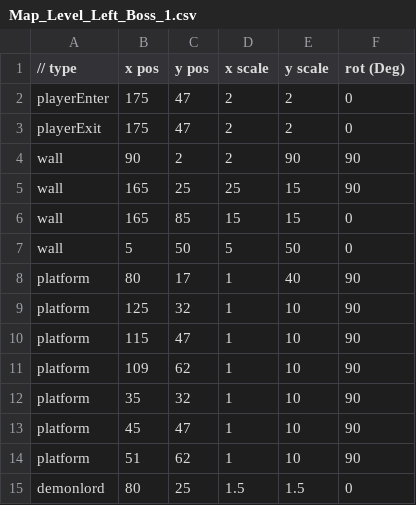
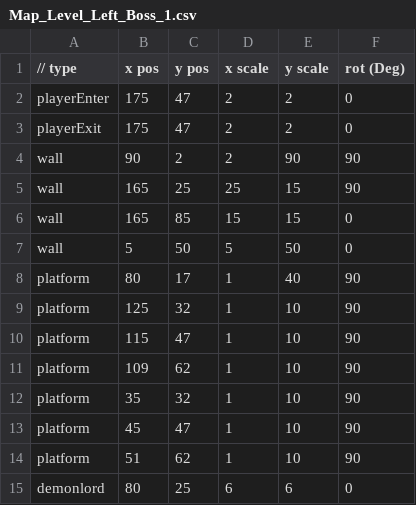
Before and after one commit to lolmasterdeluxe/SP3-Archangel, a CSV file: Physics/Maps/LeftBoss/Map_Level_Left_Boss_1.csv, drawn as a sheet.

```diff
--- a/Physics/Maps/LeftBoss/Map_Level_Left_Boss_1.csv
+++ b/Physics/Maps/LeftBoss/Map_Level_Left_Boss_1.csv
@@ -14,2 +14,2 @@ platform,45,47,1,10,90
 platform,51,62,1,10,90
-demonlord,80,25,1.5,1.5,0
+demonlord,80,25,6,6,0
```
Also changed, not shown: Physics/Maps/LeftBoss/Map_Level_Left_Boss_2.csv, Physics/Maps/RightBoss/Map_Level_Right_Boss_1.csv, 24 other files.
